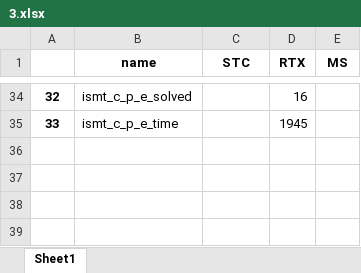
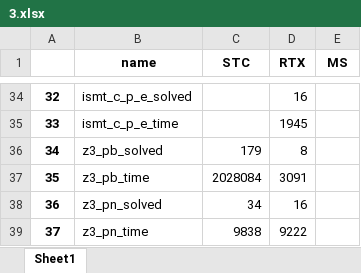
Before and after one commit to Ailuras/SAT-learn, an Excel workbook: Result/3.xlsx, sheet Sheet1, drawn as a sheet; only a part is shown, gaps mark what is left out; values as stored, in another font and other column widths than the file's, no borders; the diff names each change by its address in the sheet, - before the commit and + after, or states it on an @@ line.

```diff
--- a/Result/3.xlsx (sheet Sheet1)
+++ b/Result/3.xlsx (sheet Sheet1)
+row 36: 34 | z3_pb_solved | 179 | 8
+row 37: 35 | z3_pb_time | 2028084 | 3091
+row 38: 36 | z3_pn_solved | 34 | 16
+row 39: 37 | z3_pn_time | 9838 | 9222
```
Also changed, not shown: 3.xlsx, 6 other files.
